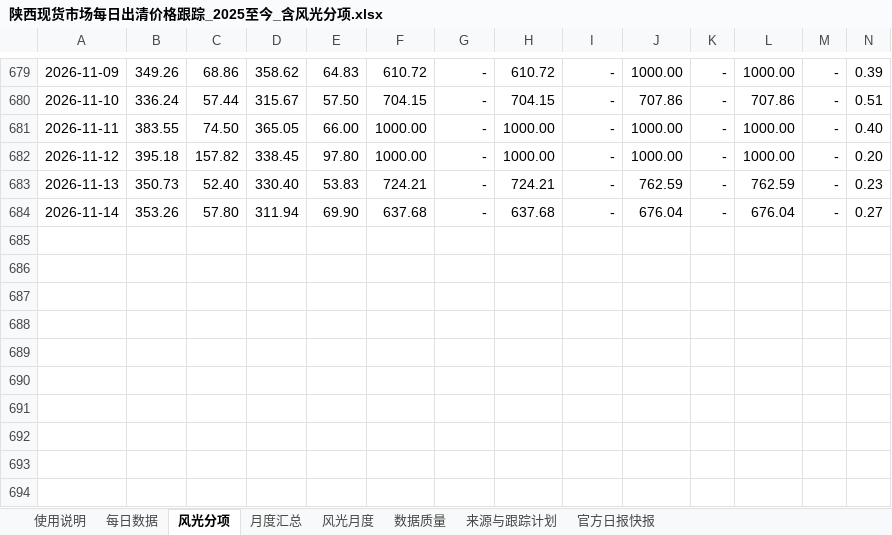
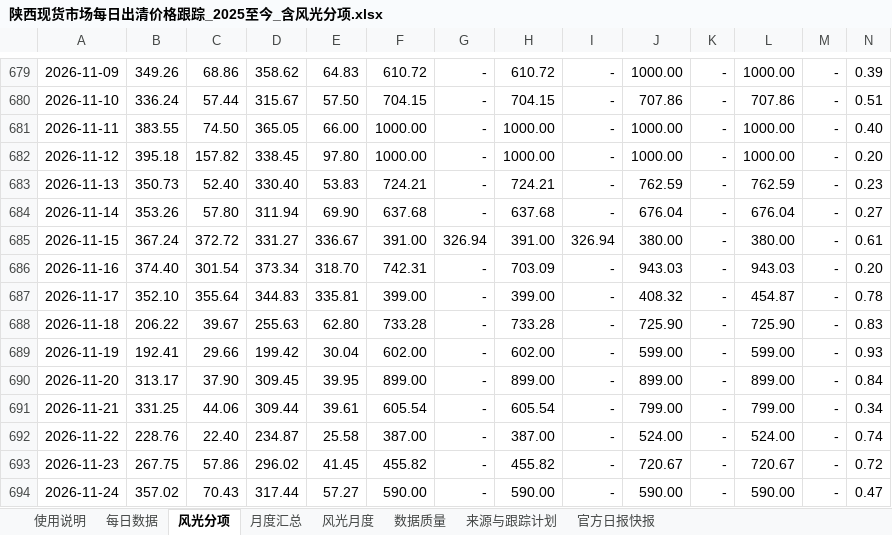
Before and after one commit to yuanliugit/shaanxi-power-market-site, an Excel workbook: downloads/陕西现货市场每日出清价格跟踪_2025至今_含风光分项.xlsx, sheet 风光分项, drawn as a sheet; only a part is shown, gaps mark what is left out; values as stored, in another font and other column widths than the file's, no borders; conditional formats not drawn; rows hold the shown columns only; the diff names each change by its address in the sheet, - before the commit and + after, or states it on an @@ line.

```diff
--- a/downloads/陕西现货市场每日出清价格跟踪_2025至今_含风光分项.xlsx (sheet 风光分项)
+++ b/downloads/陕西现货市场每日出清价格跟踪_2025至今_含风光分项.xlsx (sheet 风光分项)
+row 685: 2026-11-15 | 367.24 | 372.72 | 331.27 | 336.67 | 391.00 | 326.94 | 391.00 | 326.94 | 380.00 | - | 380.00 | - | 0.61
+row 686: 2026-11-16 | 374.40 | 301.54 | 373.34 | 318.70 | 742.31 | - | 703.09 | - | 943.03 | - | 943.03 | - | 0.20
+row 687: 2026-11-17 | 352.10 | 355.64 | 344.83 | 335.81 | 399.00 | - | 399.00 | - | 408.32 | - | 454.87 | - | 0.78
+row 688: 2026-11-18 | 206.22 | 39.67 | 255.63 | 62.80 | 733.28 | - | 733.28 | - | 725.90 | - | 725.90 | - | 0.83
+row 689: 2026-11-19 | 192.41 | 29.66 | 199.42 | 30.04 | 602.00 | - | 602.00 | - | 599.00 | - | 599.00 | - | 0.93
+row 690: 2026-11-20 | 313.17 | 37.90 | 309.45 | 39.95 | 899.00 | - | 899.00 | - | 899.00 | - | 899.00 | - | 0.84
+row 691: 2026-11-21 | 331.25 | 44.06 | 309.44 | 39.61 | 605.54 | - | 605.54 | - | 799.00 | - | 799.00 | - | 0.34
+row 692: 2026-11-22 | 228.76 | 22.40 | 234.87 | 25.58 | 387.00 | - | 387.00 | - | 524.00 | - | 524.00 | - | 0.74
+row 693: 2026-11-23 | 267.75 | 57.86 | 296.02 | 41.45 | 455.82 | - | 455.82 | - | 720.67 | - | 720.67 | - | 0.72
+row 694: 2026-11-24 | 357.02 | 70.43 | 317.44 | 57.27 | 590.00 | - | 590.00 | - | 590.00 | - | 590.00 | - | 0.47
```
Also changed, not shown: sheet 每日数据, sheet 官方日报快报, sheet 月度汇总, sheet 使用说明, sheet 风光月度, sheet 数据质量, 1 more sheet, formulas that keep their value, charts or pictures, 陕西现货市场每日出清价格跟踪_2025至今_含风光分项.xlsx, 3 other files.
